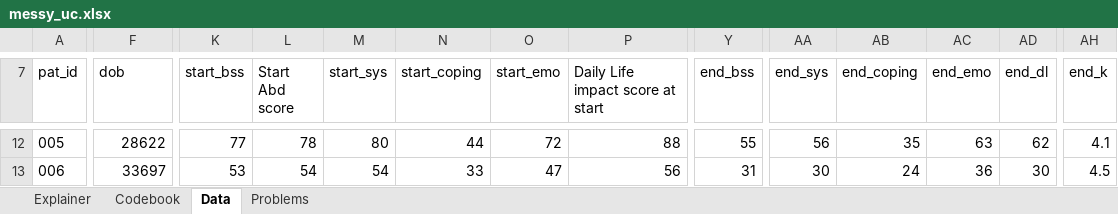
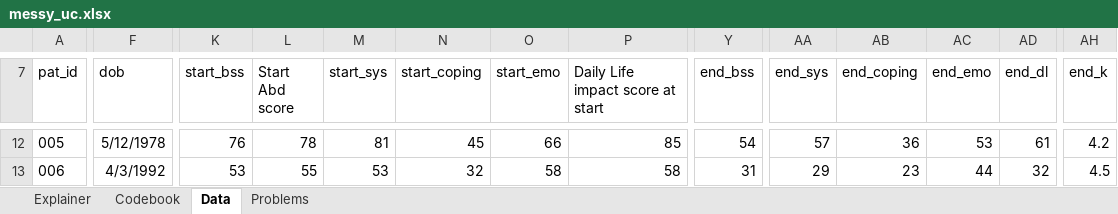
Before and after one commit to jadeynryan/parameterized-quarto-workshop, an Excel workbook: data/messy_uc.xlsx, sheet Data, drawn as a sheet; only a part is shown, gaps mark what is left out; values as stored, in another font and other column widths than the file's, no borders; the diff covers the shown part only; the diff names each change by its address in the sheet, - before the commit and + after, or states it on an @@ line.

```diff
--- a/data/messy_uc.xlsx (sheet Data)
+++ b/data/messy_uc.xlsx (sheet Data)
-F12 (dob): 28622
+F12 (dob): 5/12/1978
-K12 (start_bss): 77
+K12 (start_bss): 76
-M12 (start_sys): 80
+M12 (start_sys): 81
-N12 (start_coping): 44
+N12 (start_coping): 45
-O12 (start_emo): 72
+O12 (start_emo): 66
-P12 (Daily Life impact score at start): 88
+P12 (Daily Life impact score at start): 85
-Y12 (end_bss): 55
+Y12 (end_bss): 54
-AA12 (end_sys): 56
+AA12 (end_sys): 57
-AB12 (end_coping): 35
+AB12 (end_coping): 36
-AC12 (end_emo): 63
+AC12 (end_emo): 53
-AD12 (end_dl): 62
+AD12 (end_dl): 61
-AH12 (end_k): 4.1
+AH12 (end_k): 4.2
-F13 (dob): 33697
+F13 (dob): 4/3/1992
-L13 (Start Abd score): 54
+L13 (Start Abd score): 55
-M13 (start_sys): 54
+M13 (start_sys): 53
-N13 (start_coping): 33
+N13 (start_coping): 32
-O13 (start_emo): 47
+O13 (start_emo): 58
-P13 (Daily Life impact score at start): 56
+P13 (Daily Life impact score at start): 58
-AA13 (end_sys): 30
+AA13 (end_sys): 29
-AB13 (end_coping): 24
+AB13 (end_coping): 23
-AC13 (end_emo): 36
+AC13 (end_emo): 44
-AD13 (end_dl): 30
+AD13 (end_dl): 32
```
Also changed, not shown: 354 edited cells elsewhere in this sheet.
